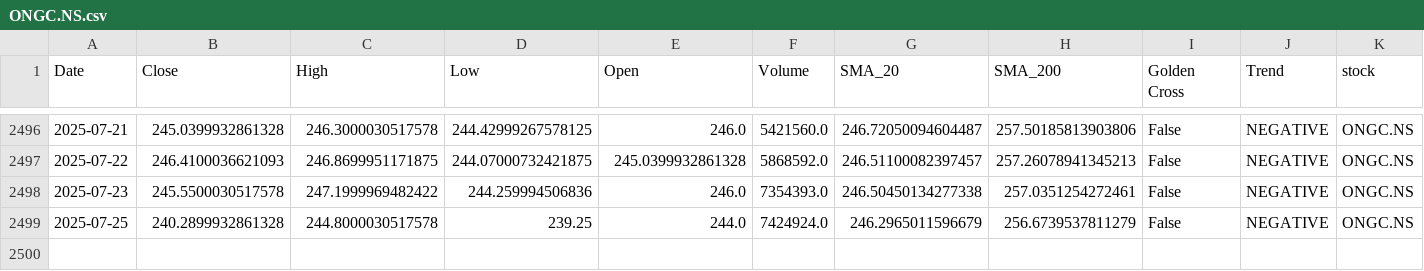
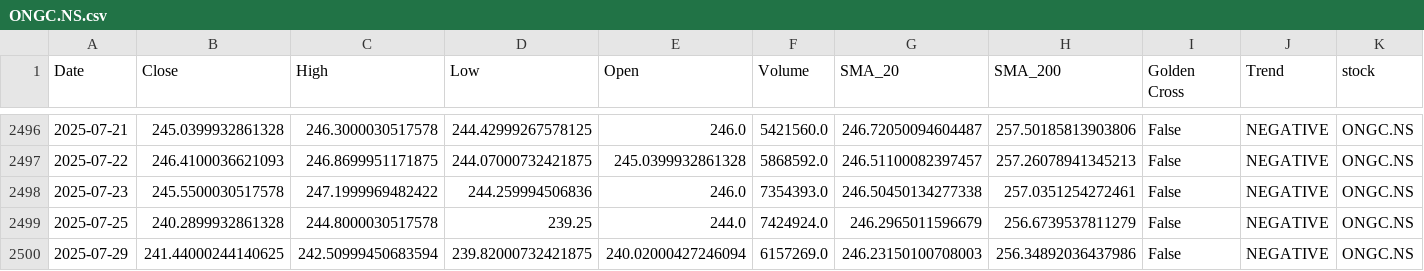
Before and after one commit to sohamdeshpande/nifty-analysis, a CSV file: data/ONGC.NS.csv, drawn as a sheet; only a part is shown, gaps mark what is left out; rows hold the shown columns only; the diff names each change by its address in the sheet, - before the commit and + after, or states it on an @@ line.

```diff
--- a/data/ONGC.NS.csv
+++ b/data/ONGC.NS.csv
+row 2500: 2025-07-29 | 241.44000244140625 | 242.50999450683594 | 239.82000732421875 | 240.02000427246094 | 6157269.0 | 246.23150100708003 | 256.34892036437986 | False | NEGATIVE | ONGC.NS
```
Also changed, not shown: data/AXISBANK.NS.csv, data/ICICIBANK.NS.csv, 47 other files.
